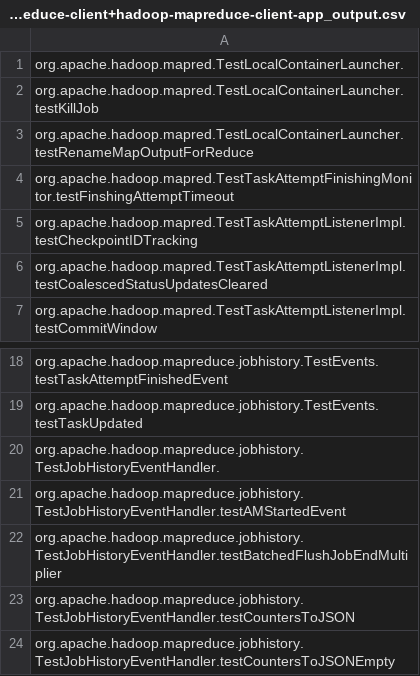
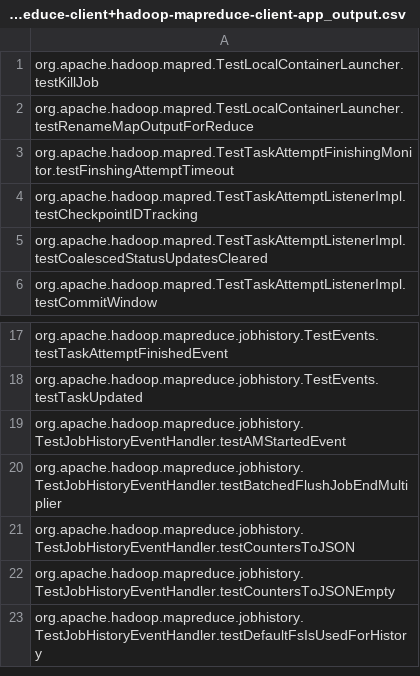
Before and after one commit to winglam/azure-tools, a CSV file: module-summarylistgen/apache.hadoop-cc2babc=hadoop-mapreduce-project+hadoop-mapreduce-client+hadoop-mapreduce-client-app_output.csv, drawn as a sheet; only a part is shown, gaps mark what is left out; the shorter side is filled out with more unchanged rows; the diff names each change by its address in the sheet, - before the commit and + after, or states it on an @@ line.

```diff
--- a/module-summarylistgen/apache.hadoop-cc2babc=hadoop-mapreduce-project+hadoop-mapreduce-client+hadoop-mapreduce-client-app_output.csv
+++ b/module-summarylistgen/apache.hadoop-cc2babc=hadoop-mapreduce-project+hadoop-mapreduce-client+hadoop-mapreduce-client-app_output.csv
-row 1: org.apache.hadoop.mapred.TestLocalContainerLauncher.
-row 20: org.apache.hadoop.mapreduce.jobhistory.TestJobHistoryEventHandler.
```
Also changed, not shown: module-summarylistgen/apache.hadoop-cc2babc=hadoop-mapreduce-project+hadoop-mapreduce-client+hadoop-mapreduce-client-jobclient_output.csv, module-summarylistgen/fhoeben.hsac-fitnesse-fixtures-a64c18d=_output.csv, 18 other files.
